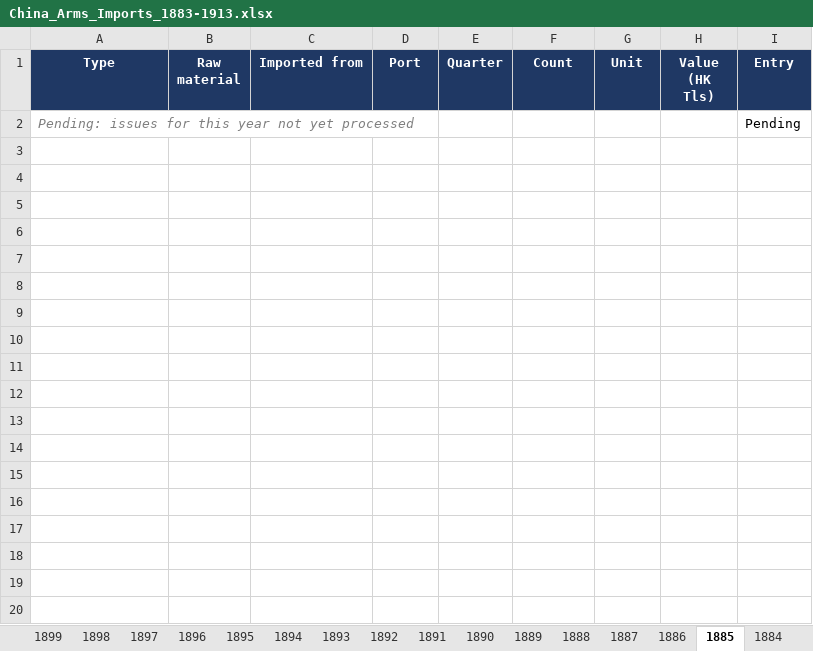
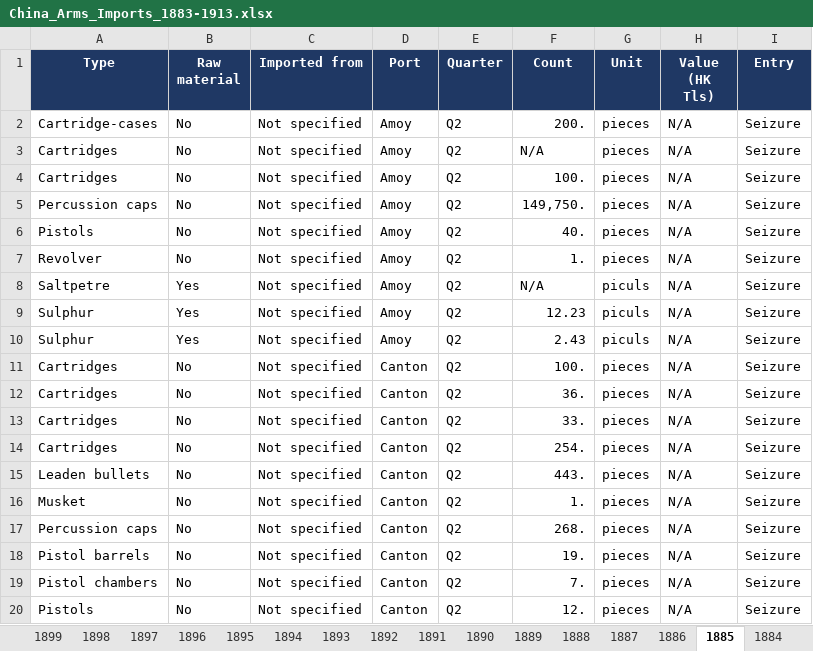
Before and after one commit to hinsonyuen/PATH-Hinson-Work-, an Excel workbook: china/workbooks/China_Arms_Imports_1883-1913.xlsx, sheet 1885, drawn as a sheet; only a part is shown; values as stored, in another font and other column widths than the file's, no borders; removed rows and columns are numbered as before the commit, all else as after; the diff covers the shown part only; the diff names each change by its address in the sheet, - before the commit and + after, or states it on an @@ line.

```diff
--- a/china/workbooks/China_Arms_Imports_1883-1913.xlsx (sheet 1885)
+++ b/china/workbooks/China_Arms_Imports_1883-1913.xlsx (sheet 1885)
-row 2: Pending: issues for this year not yet processed |  |  |  |  |  |  |  | Pending
+row 2: Cartridge-cases | No | Not specified | Amoy | Q2 | 200. | pieces | N/A | Seizure
+row 3: Cartridges | No | Not specified | Amoy | Q2 | N/A | pieces | N/A | Seizure
+row 4: Cartridges | No | Not specified | Amoy | Q2 | 100. | pieces | N/A | Seizure
+row 5: Percussion caps | No | Not specified | Amoy | Q2 | 149,750. | pieces | N/A | Seizure
+row 6: Pistols | No | Not specified | Amoy | Q2 | 40. | pieces | N/A | Seizure
+row 7: Revolver | No | Not specified | Amoy | Q2 | 1. | pieces | N/A | Seizure
+row 8: Saltpetre | Yes | Not specified | Amoy | Q2 | N/A | piculs | N/A | Seizure
+row 9: Sulphur | Yes | Not specified | Amoy | Q2 | 12.23 | piculs | N/A | Seizure
+row 10: Sulphur | Yes | Not specified | Amoy | Q2 | 2.43 | piculs | N/A | Seizure
+row 11: Cartridges | No | Not specified | Canton | Q2 | 100. | pieces | N/A | Seizure
+row 12: Cartridges | No | Not specified | Canton | Q2 | 36. | pieces | N/A | Seizure
+row 13: Cartridges | No | Not specified | Canton | Q2 | 33. | pieces | N/A | Seizure
+row 14: Cartridges | No | Not specified | Canton | Q2 | 254. | pieces | N/A | Seizure
+row 15: Leaden bullets | No | Not specified | Canton | Q2 | 443. | pieces | N/A | Seizure
+row 16: Musket | No | Not specified | Canton | Q2 | 1. | pieces | N/A | Seizure
+row 17: Percussion caps | No | Not specified | Canton | Q2 | 268. | pieces | N/A | Seizure
+row 18: Pistol barrels | No | Not specified | Canton | Q2 | 19. | pieces | N/A | Seizure
+row 19: Pistol chambers | No | Not specified | Canton | Q2 | 7. | pieces | N/A | Seizure
+row 20: Pistols | No | Not specified | Canton | Q2 | 12. | pieces | N/A | Seizure
```
Also changed, not shown: 97 added rows elsewhere in this sheet, sheet Notes, sheet Coverage, china/workbooks/China_Arms_Exports_1883-1913.xlsx, 2 other files.
